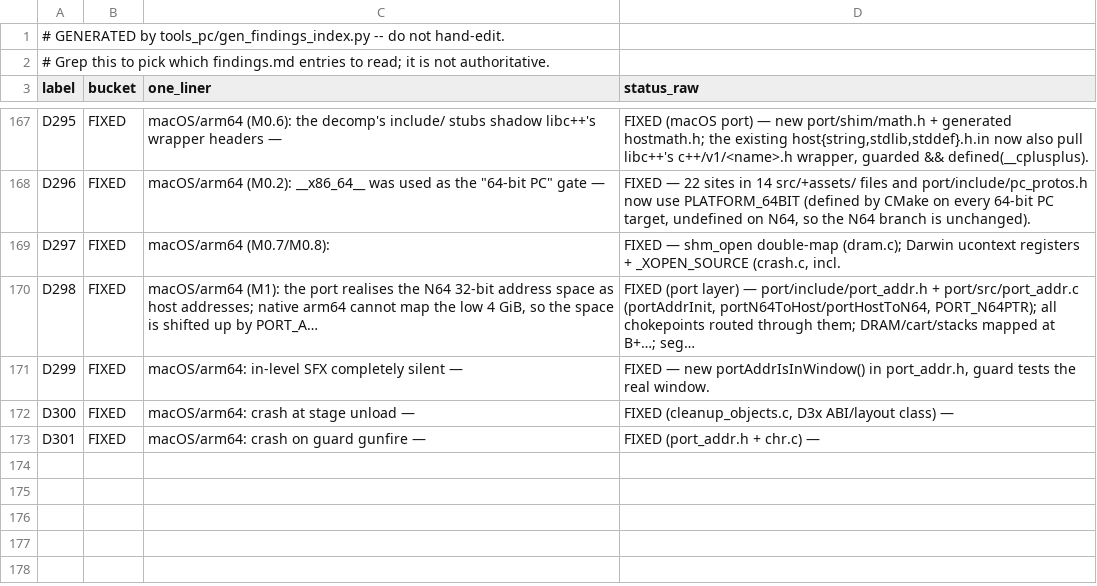
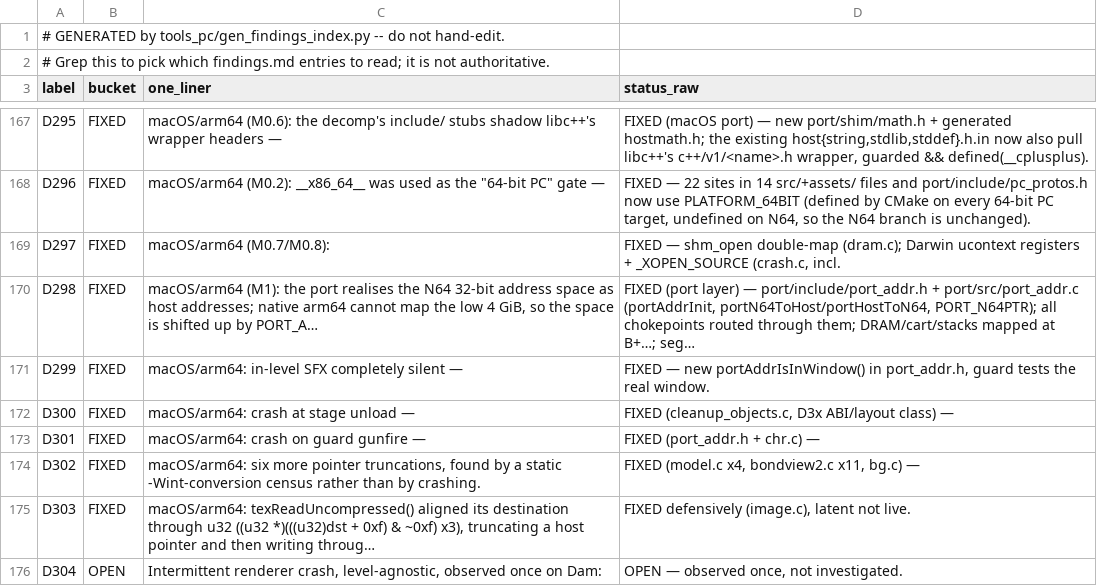
Before and after one commit to danturn/goldeneye-pc-port, a CSV file: docs/dev/findings-index.csv, drawn as a sheet; only a part is shown, gaps mark what is left out.

Commit message:
macos: add PORT_ADDR_STRICT — catch address bugs at the conversion (D305)
Every bug in the D299-D303 family reaches portN64ToHost() holding a value that
is not a real N64 address: a truncated host pointer, or one never re-based. The
fault then surfaces somewhere else entirely, often frames later, which is what
made each of them expensive to find -- and two of them (D299 silent SFX, D303)
produced no fault at all.

-DPORT_ADDR_STRICT=ON (CMake option, OFF by default and compiled out entirely)
makes portN64ToHost() validate its argument against the regions the port maps
-- cart+sidecars, image-relative, DRAM V1/V2, thread stacks -- and report
anything else via sysLogPrintf plus a backtrace naming the caller. Each
distinct bad value reports once, so a per-frame offender cannot bury the first.

GE_ADDRSTRICT_SELFTEST=1 feeds it a deliberately-unmapped address so a run can
prove the detector is live. That caught a real mistake while building this: the
first self-test value (0x12345678) sits INSIDE the cart range and was correctly
accepted, which made the detector look broken when it was working.

Verified: zero reports across -level_09/33/39/22/54/37, five of them driven by
a full-control input script -- a positive validation of the D299-D303 fixes,
not just an absence of evidence. Default build unaffected (flag absent).

Known limitation, documented: the cart range is the whole 0x10000000-0x1fffffff
window rather than the actual mapped extent, so a truncated pointer landing in
that 256 MB span is not caught.

Docs: findings D302/D303/D304/D305 + regenerated index; porting-notes gains the
two generalisable lessons from the census pass (sweep by function PAIR, and a
warning census finds only the producer side); building.md gains a
PORT_ADDR_STRICT section; GE-ENV-PROBES documents the self-test knob.

D304 records an intermittent renderer crash (gfx_sp_tri1 -> gfx_texture_cache,
garbage fault address) seen once on Dam and not reproduced in 8 further runs;
logged for watching, not attributed to these changes.

```diff
--- a/docs/dev/findings-index.csv
+++ b/docs/dev/findings-index.csv
@@ -173 +173,4 @@ D300,FIXED,macOS/arm64: crash at stage unload —,"FIXED (cleanup_objects.c, D3x
 D301,FIXED,macOS/arm64: crash on guard gunfire —,FIXED (port_addr.h + chr.c) —
+D302,FIXED,"macOS/arm64: six more pointer truncations, found by a static -Wint-conversion census rather than by crashing.","FIXED (model.c x4, bondview2.c x11, bg.c) —"
+D303,FIXED,"macOS/arm64: texReadUncompressed() aligned its destination through u32 ((u32 *)(((u32)dst + 0xf) & ~0xf) x3), truncating a host pointer and then writing throug…","FIXED defensively (image.c), latent not live."
+D304,OPEN,"Intermittent renderer crash, level-agnostic, observed once on Dam:","OPEN — observed once, not investigated."
```
Also changed, not shown: 7 other files.
